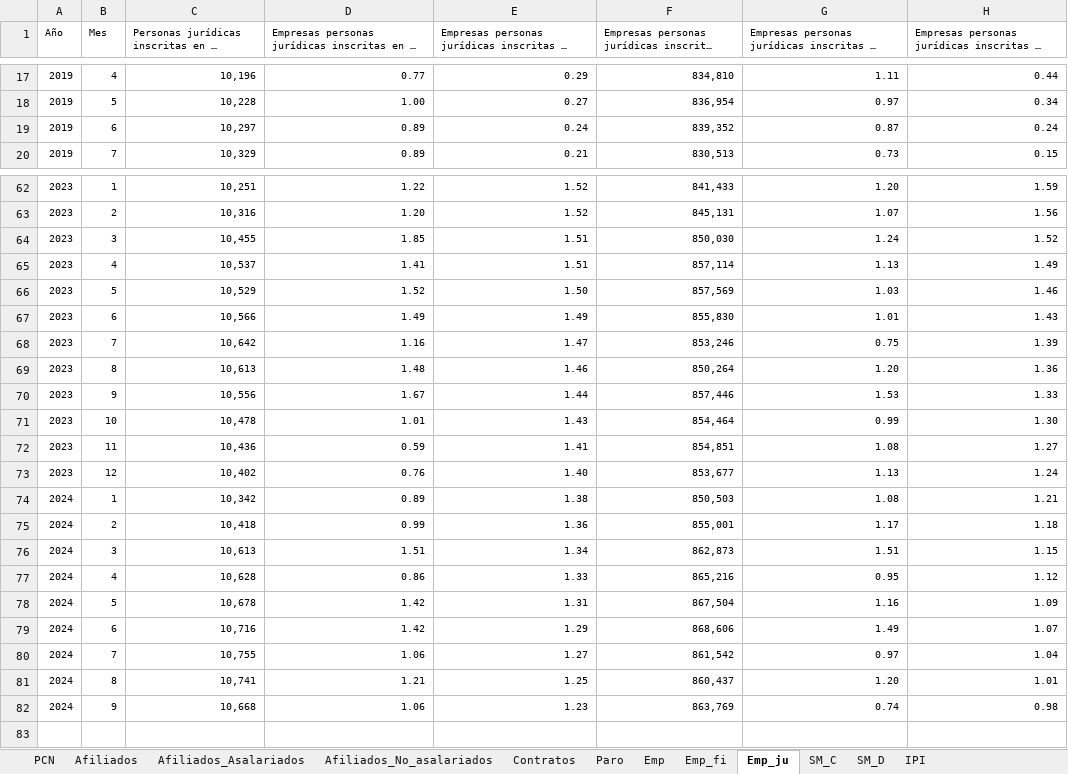
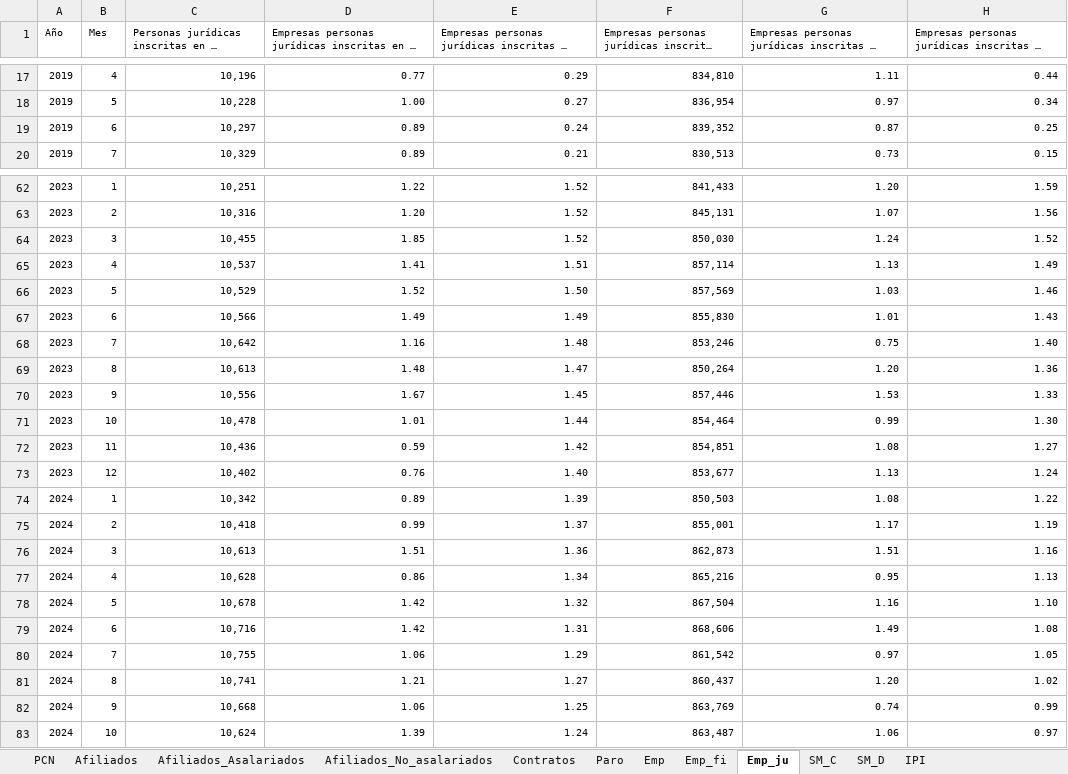
Before and after one commit to icane/economic-indicators, an Excel workbook: etl/data/input/Datos_carga_mensual.xlsx, sheet Emp_ju, drawn as a sheet; only a part is shown, gaps mark what is left out; long unchanged cells end in …; values as stored, in another font and other column widths than the file's, no borders; the diff covers the shown part only; the diff names each change by its address in the sheet, - before the commit and + after, or states it on an @@ line.

```diff
--- a/etl/data/input/Datos_carga_mensual.xlsx (sheet Emp_ju)
+++ b/etl/data/input/Datos_carga_mensual.xlsx (sheet Emp_ju)
-H19: 0.24
+H19: 0.25
-E64: 1.51
+E64: 1.52
-E68: 1.47
+E68: 1.48
-H68: 1.39
+H68: 1.40
-E69: 1.46
+E69: 1.47
-E70: 1.44
+E70: 1.45
-E71: 1.43
+E71: 1.44
-E72: 1.41
+E72: 1.42
-E74: 1.38
+E74: 1.39
-H74: 1.21
+H74: 1.22
-E75: 1.36
+E75: 1.37
-H75: 1.18
+H75: 1.19
-E76: 1.34
+E76: 1.36
-H76: 1.15
+H76: 1.16
-E77: 1.33
+E77: 1.34
-H77: 1.12
+H77: 1.13
-E78: 1.31
+E78: 1.32
-H78: 1.09
+H78: 1.10
-E79: 1.29
+E79: 1.31
-H79: 1.07
+H79: 1.08
-E80: 1.27
+E80: 1.29
-H80: 1.04
+H80: 1.05
-E81: 1.25
+E81: 1.27
-H81: 1.01
+H81: 1.02
-E82: 1.23
+E82: 1.25
-H82: 0.98
+H82: 0.99
+row 83: 2024 | 10 | 10,624 | 1.39 | 1.24 | 863,487 | 1.06 | 0.97
```
Also changed, not shown: 5 edited cells elsewhere in this sheet, sheet SM_D, sheet SM_C, sheet PRD_G, sheet PRD_B, sheet P_NO_CONTR, sheet Emp_fi, 2 more sheets, 18 other files.
